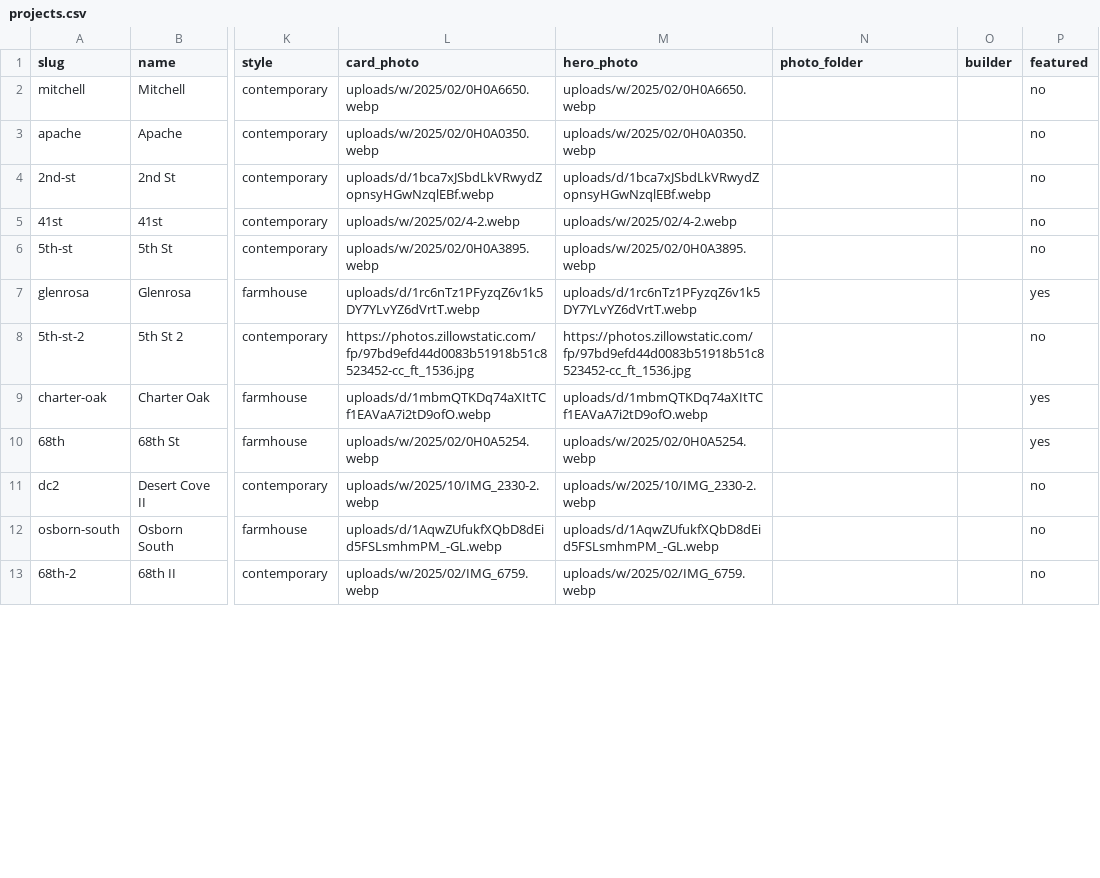
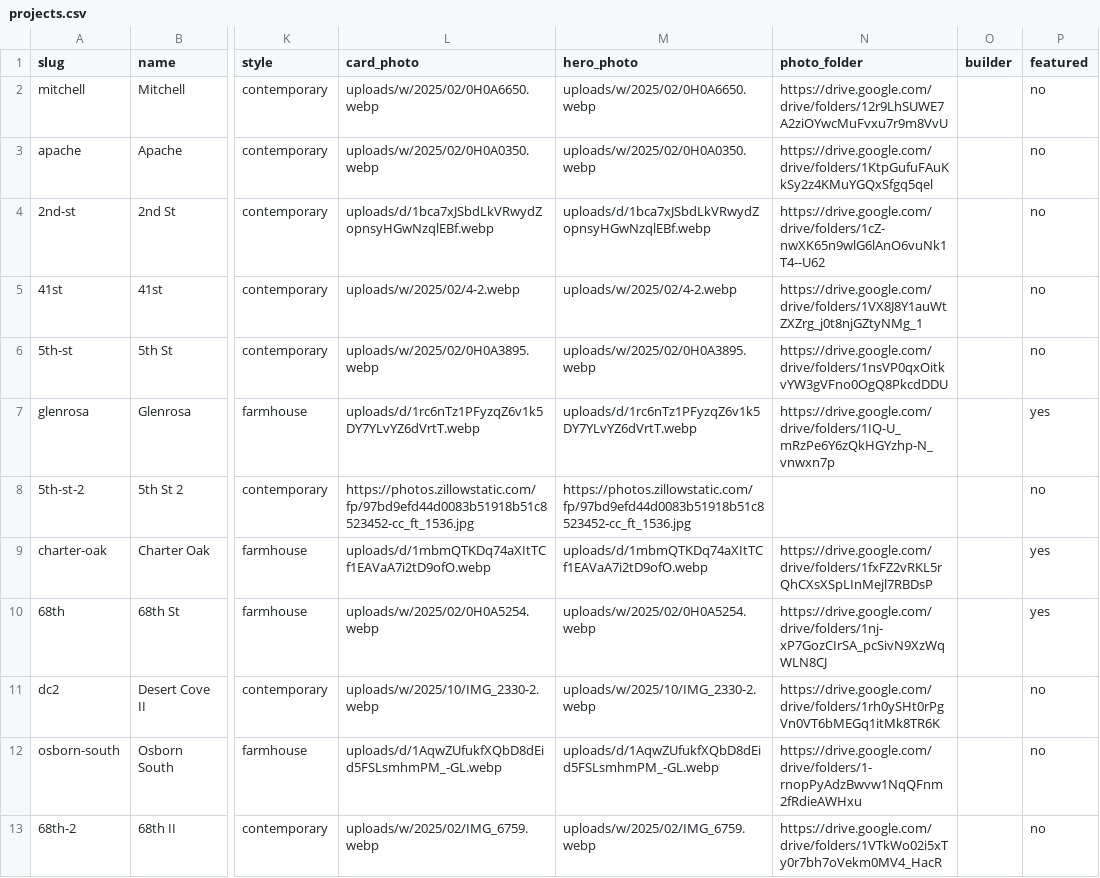
Before and after one commit to joshrkay/ellaleehomes, a CSV file: data/projects.csv, drawn as a sheet; only a part is shown, gaps mark what is left out; the diff covers the shown part only; the diff names each change by its address in the sheet, - before the commit and + after, or states it on an @@ line.

```diff
--- a/data/projects.csv
+++ b/data/projects.csv
-N2 (photo_folder): (empty)
+N2 (photo_folder): https://drive.google.com/drive/folders/12r9LhSUWE7A2ziOYwcMuFvxu7r9m8VvU
-N3 (photo_folder): (empty)
+N3 (photo_folder): https://drive.google.com/drive/folders/1KtpGufuFAuKkSy2z4KMuYGQxSfgq5qel
-N4 (photo_folder): (empty)
+N4 (photo_folder): https://drive.google.com/drive/folders/1cZ-nwXK65n9wlG6lAnO6vuNk1T4--U62
-N5 (photo_folder): (empty)
+N5 (photo_folder): https://drive.google.com/drive/folders/1VX8J8Y1auWtZXZrg_j0t8njGZtyNMg_1
-N6 (photo_folder): (empty)
+N6 (photo_folder): https://drive.google.com/drive/folders/1nsVP0qxOitkvYW3gVFno0OgQ8PkcdDDU
-N7 (photo_folder): (empty)
+N7 (photo_folder): https://drive.google.com/drive/folders/1IQ-U_mRzPe6Y6zQkHGYzhp-N_vnwxn7p
-N9 (photo_folder): (empty)
+N9 (photo_folder): https://drive.google.com/drive/folders/1fxFZ2vRKL5rQhCXsXSpLInMejl7RBDsP
-N10 (photo_folder): (empty)
+N10 (photo_folder): https://drive.google.com/drive/folders/1nj-xP7GozCIrSA_pcSivN9XzWqWLN8CJ
-N11 (photo_folder): (empty)
+N11 (photo_folder): https://drive.google.com/drive/folders/1rh0ySHt0rPgVn0VT6bMEGq1itMk8TR6K
-N12 (photo_folder): (empty)
+N12 (photo_folder): https://drive.google.com/drive/folders/1-rnopPyAdzBwvw1NqQFnm2fRdieAWHxu
-N13 (photo_folder): (empty)
+N13 (photo_folder): https://drive.google.com/drive/folders/1VTkWo02i5xTy0r7bh7oVekm0MV4_HacR
```
Also changed, not shown: 11 edited cells elsewhere in this file, 1 other file.
